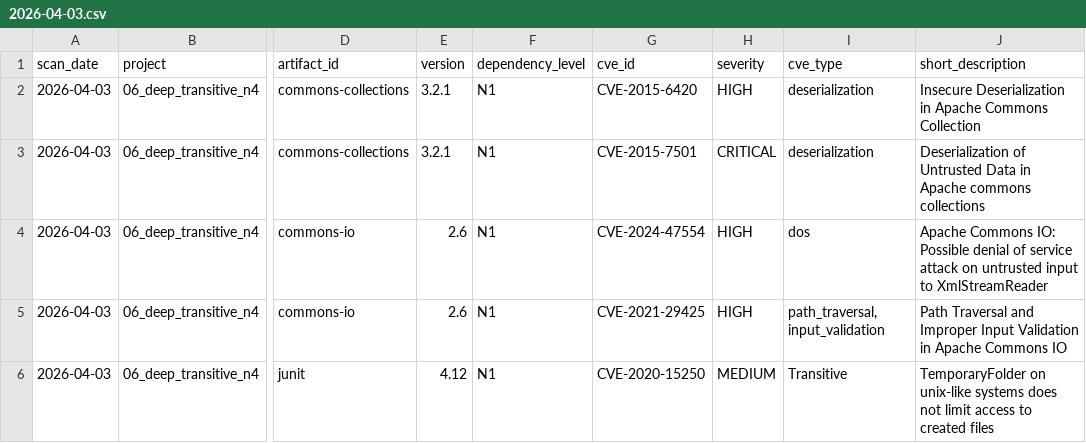
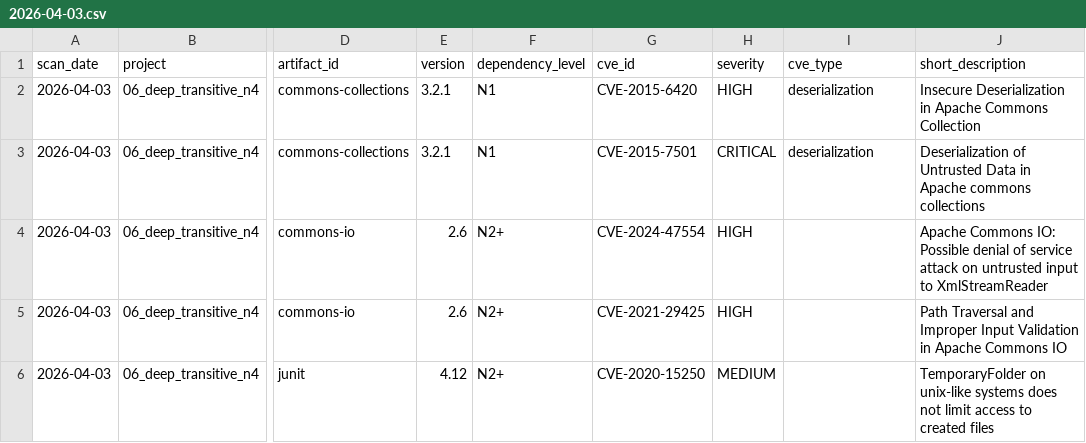
Before and after one commit to cooper1388/DevSecOps-demo-projects, a CSV file: benchmark-results/ai-analysis/supply_chain_agentic/06_deep_transitive_n4/2026-04-03.csv, drawn as a sheet; only a part is shown, gaps mark what is left out; the diff names each change by its address in the sheet, - before the commit and + after, or states it on an @@ line.

```diff
--- a/benchmark-results/ai-analysis/supply_chain_agentic/06_deep_transitive_n4/2026-04-03.csv
+++ b/benchmark-results/ai-analysis/supply_chain_agentic/06_deep_transitive_n4/2026-04-03.csv
-F4:F6 (dependency_level): N1
+F4:F6 (dependency_level): N2+
-I4 (cve_type): dos
+I4 (cve_type): (empty)
-I5 (cve_type): path_traversal, input_validation
+I5 (cve_type): (empty)
-I6 (cve_type): Transitive
+I6 (cve_type): (empty)
```
Also changed, not shown: benchmark-results/ai-analysis/supply_chain_agentic/02_vuln_n1_and_n2/2026-04-03.csv, benchmark-results/ai-analysis/supply_chain_agentic/04_transitive_only_n3/2026-04-03.csv, 26 other files.
